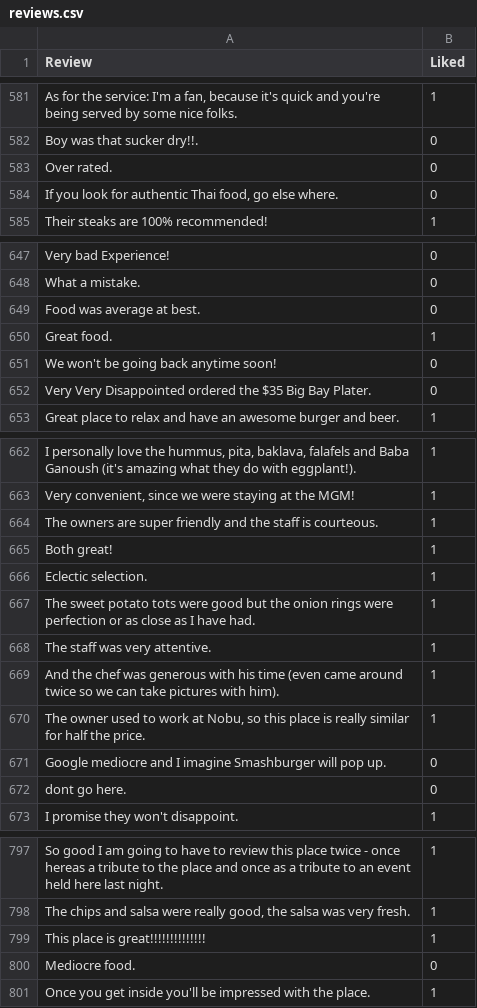
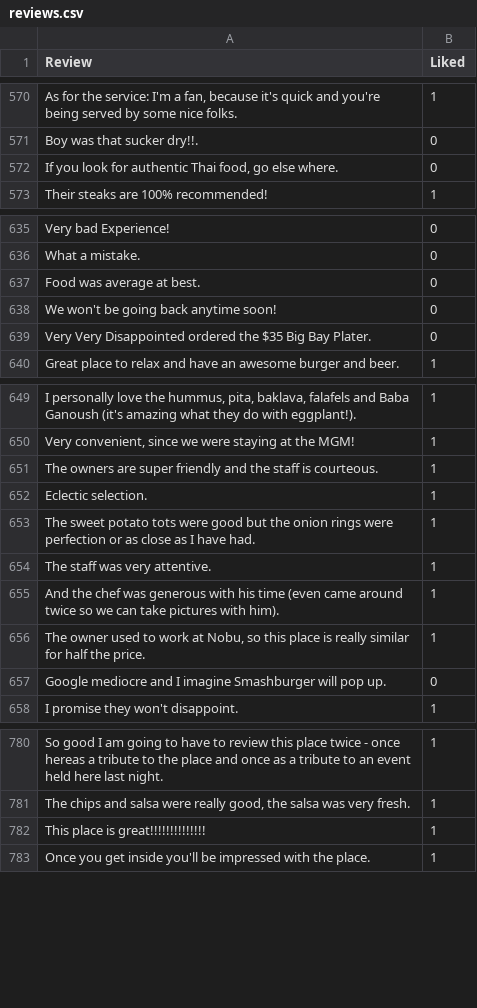
Before and after one commit to ProTechZ/restaurant-reviews, a CSV file: server/src/data/reviews.csv, drawn as a sheet; only a part is shown, gaps mark what is left out; the diff covers the shown part only; the diff names each change by its address in the sheet, - before the commit and + after, or states it on an @@ line.

```diff
--- a/server/src/data/reviews.csv
+++ b/server/src/data/reviews.csv
-row 583: Over rated. | 0
-row 650: Great food. | 1
-row 665: Both great! | 1
-row 672: dont go here. | 0
-row 800: Mediocre food. | 0
```
Also changed, not shown: 14 removed rows and 2 edited cells elsewhere in this file, 3 other files.
